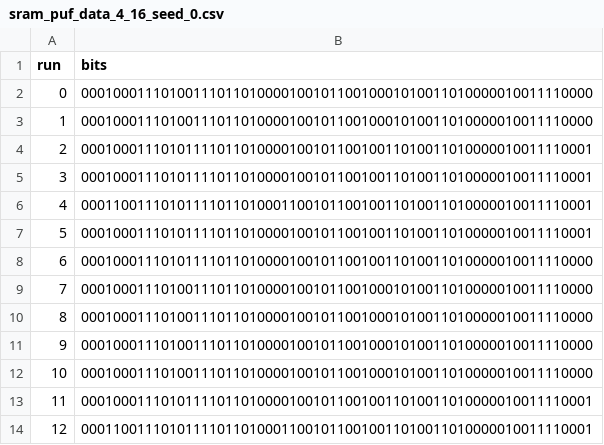
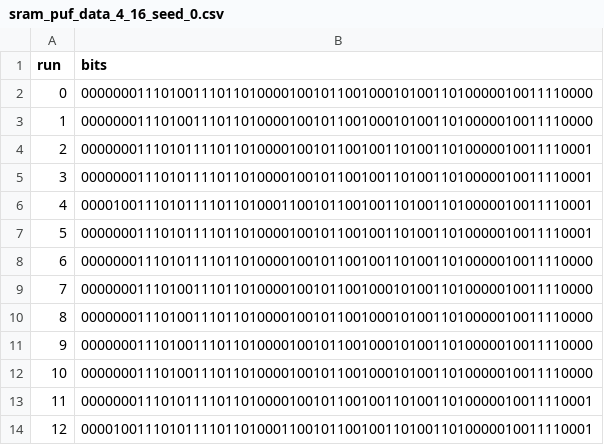
Before and after one commit to AnanyaRavi29/puffery_tool, a CSV file: scripts/weak_puf/data/intra_data_64b/sram_puf_data_4_16_seed_0.csv, drawn as a sheet.

Commit message:
Update sram_puf_data_4_16_seed_0.csv

```diff
--- a/scripts/weak_puf/data/intra_data_64b/sram_puf_data_4_16_seed_0.csv
+++ b/scripts/weak_puf/data/intra_data_64b/sram_puf_data_4_16_seed_0.csv
@@ -1,14 +1,14 @@
 run,bits
-0,0001000111010011101101000010010110010001010011010000010011110000
-1,0001000111010011101101000010010110010001010011010000010011110000
-2,0001000111010111101101000010010110010011010011010000010011110001
-3,0001000111010111101101000010010110010011010011010000010011110001
-4,0001100111010111101101000110010110010011010011010000010011110001
-5,0001000111010111101101000010010110010011010011010000010011110001
-6,0001000111010111101101000010010110010011010011010000010011110000
-7,0001000111010011101101000010010110010001010011010000010011110000
-8,0001000111010011101101000010010110010001010011010000010011110000
-9,0001000111010011101101000010010110010001010011010000010011110000
-10,0001000111010011101101000010010110010001010011010000010011110000
-11,0001000111010111101101000010010110010011010011010000010011110001
-12,0001100111010111101101000110010110010011010011010000010011110001
+0,0000000111010011101101000010010110010001010011010000010011110000
+1,0000000111010011101101000010010110010001010011010000010011110000
+2,0000000111010111101101000010010110010011010011010000010011110001
+3,0000000111010111101101000010010110010011010011010000010011110001
+4,0000100111010111101101000110010110010011010011010000010011110001
+5,0000000111010111101101000010010110010011010011010000010011110001
+6,0000000111010111101101000010010110010011010011010000010011110000
+7,0000000111010011101101000010010110010001010011010000010011110000
+8,0000000111010011101101000010010110010001010011010000010011110000
+9,0000000111010011101101000010010110010001010011010000010011110000
+10,0000000111010011101101000010010110010001010011010000010011110000
+11,0000000111010111101101000010010110010011010011010000010011110001
+12,0000100111010111101101000110010110010011010011010000010011110001
```
